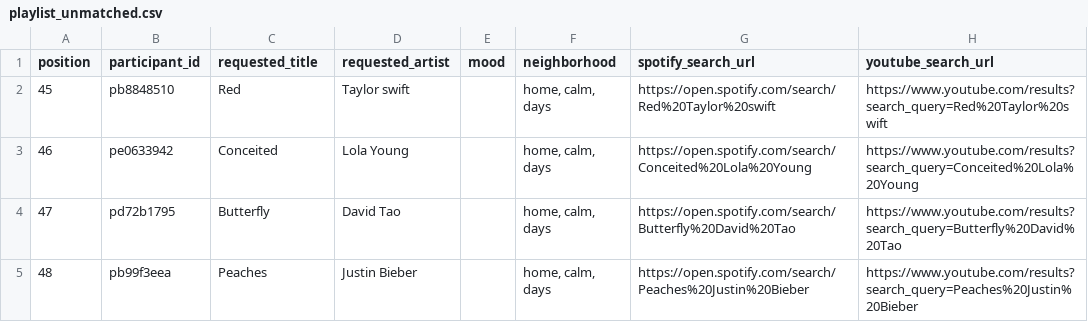
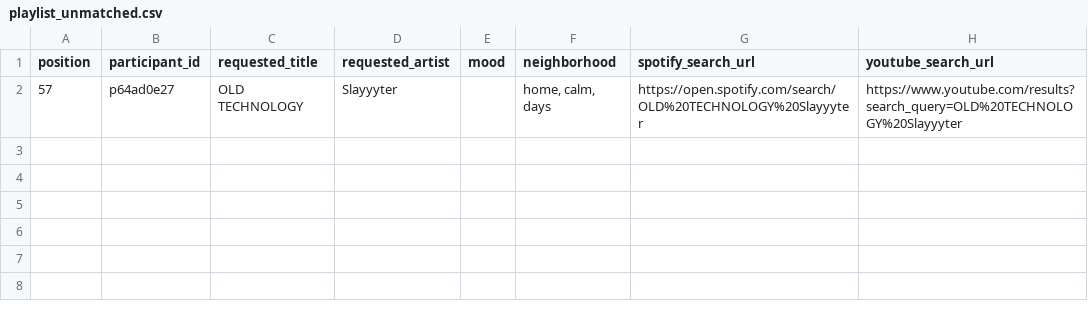
Before and after one commit to reisanar/SDIS-grad-26, a CSV file: docs/docs_data/playlist_unmatched.csv, drawn as a sheet; removed rows and columns are numbered as before the commit, all else as after; the diff names each change by its address in the sheet, - before the commit and + after, or states it on an @@ line.

```diff
--- a/docs/docs_data/playlist_unmatched.csv
+++ b/docs/docs_data/playlist_unmatched.csv
-row 2: 45 | pb8848510 | Red | Taylor swift |  | home, calm, days | https://open.spotify.com/search/Red%20Taylor%20swift | https://www.youtube.com/results?search_query=Red%20Taylor%20swift
-row 3: 46 | pe0633942 | Conceited | Lola Young |  | home, calm, days | https://open.spotify.com/search/Conceited%20Lola%20Young | https://www.youtube.com/results?search_query=Conceited%20Lola%20Young
-row 4: 47 | pd72b1795 | Butterfly | David Tao |  | home, calm, days | https://open.spotify.com/search/Butterfly%20David%20Tao | https://www.youtube.com/results?search_query=Butterfly%20David%20Tao
-row 5: 48 | pb99f3eea | Peaches | Justin Bieber |  | home, calm, days | https://open.spotify.com/search/Peaches%20Justin%20Bieber | https://www.youtube.com/results?search_query=Peaches%20Justin%20Bieber
+row 2: 57 | p64ad0e27 | OLD TECHNOLOGY | Slayyyter |  | home, calm, days | https://open.spotify.com/search/OLD%20TECHNOLOGY%20Slayyyter | https://www.youtube.com/results?search_query=OLD%20TECHNOLOGY%20Slayyyter
```
Also changed, not shown: docs/docs_data/playlist_import.csv, docs/docs_data/playlist_tracks.csv, 18 other files.
